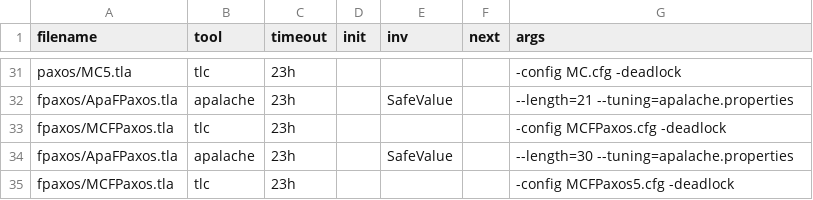
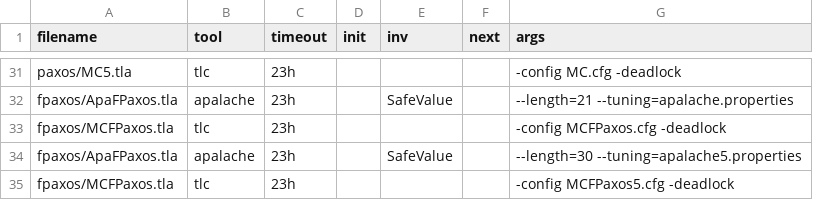
Before and after one commit to apalache-mc/apalache, a CSV file: profiling/set1.csv, drawn as a sheet; only a part is shown, gaps mark what is left out.

```diff
--- a/profiling/set1.csv
+++ b/profiling/set1.csv
@@ -33,3 +33,3 @@ fpaxos/ApaFPaxos.tla;apalache;23h;;SafeValue;;--length=21 --tuning=apalache.prop
 fpaxos/MCFPaxos.tla;tlc;23h;;;;-config MCFPaxos.cfg -deadlock
-fpaxos/ApaFPaxos.tla;apalache;23h;;SafeValue;;--length=30 --tuning=apalache.properties
+fpaxos/ApaFPaxos.tla;apalache;23h;;SafeValue;;--length=30 --tuning=apalache5.properties
 fpaxos/MCFPaxos.tla;tlc;23h;;;;-config MCFPaxos5.cfg -deadlock
```
Also changed, not shown: 1 other file.
